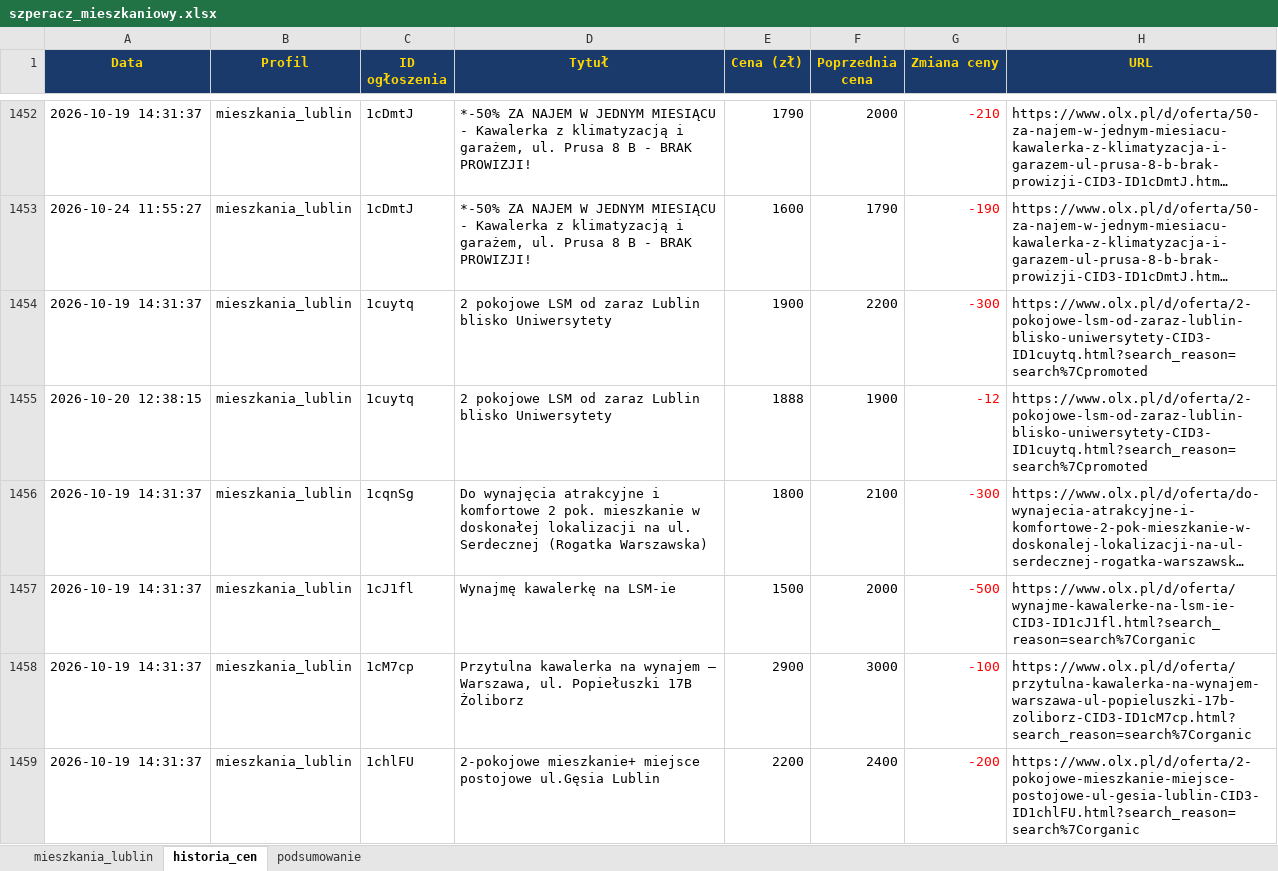
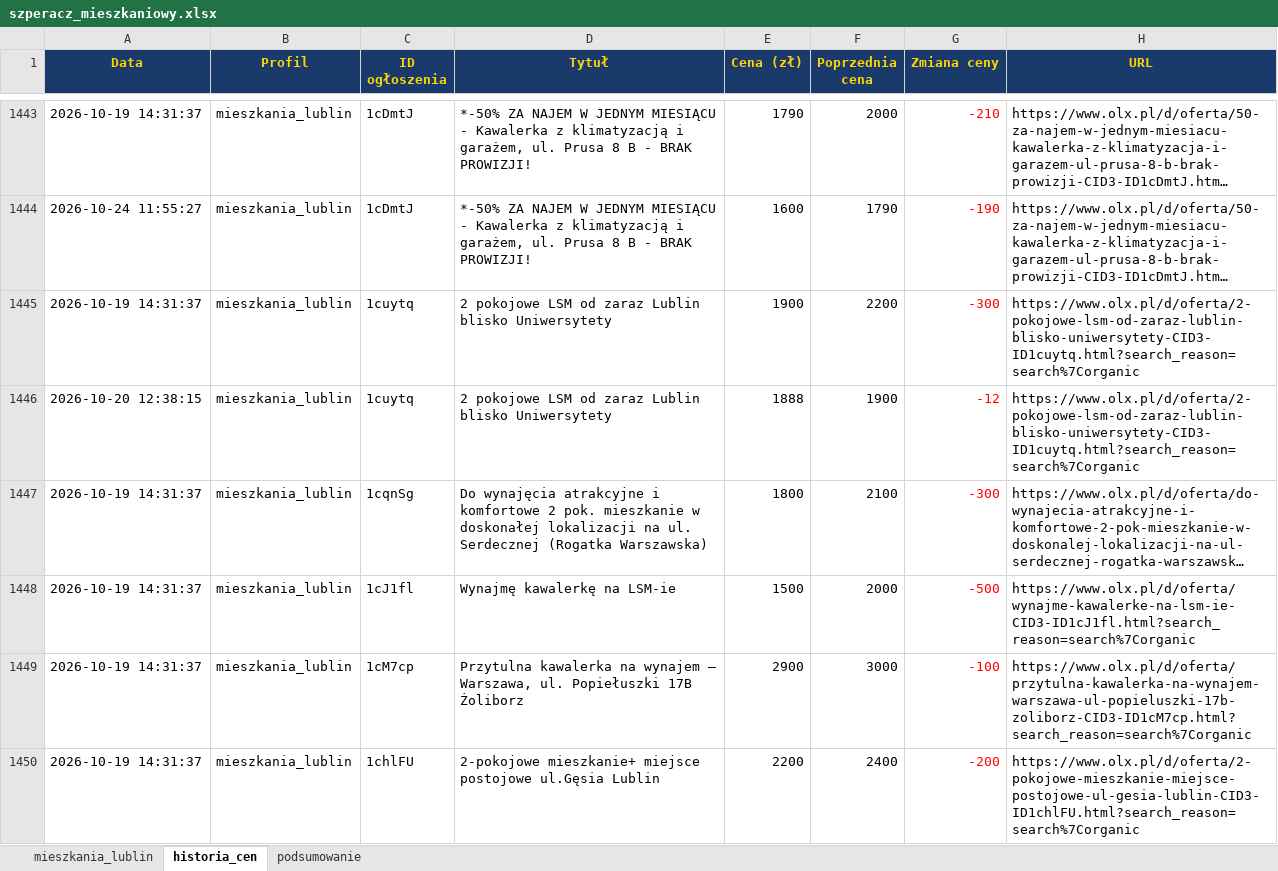
Before and after one commit to Bonaventura-EW/SZPERACZ-MIESZKANIOWY, an Excel workbook: data/szperacz_mieszkaniowy.xlsx, sheet historia_cen, drawn as a sheet; only a part is shown, gaps mark what is left out; long unchanged cells end in …; values as stored, in another font and other column widths than the file's, no borders; addresses are those after the commit; the diff covers the shown part only; the diff names each change by its address in the sheet, - before the commit and + after, or states it on an @@ line.

```diff
--- a/data/szperacz_mieszkaniowy.xlsx (sheet historia_cen)
+++ b/data/szperacz_mieszkaniowy.xlsx (sheet historia_cen)
-H1445:H1446 (URL): https://www.olx.pl/d/oferta/2-pokojowe-lsm-od-zaraz-lublin-blisko-uniwersytety-CID3-ID1cuytq.html?search_reason=search%7Cpromoted
+H1445:H1446 (URL): https://www.olx.pl/d/oferta/2-pokojowe-lsm-od-zaraz-lublin-blisko-uniwersytety-CID3-ID1cuytq.html?search_reason=search%7Corganic
```
Also changed, not shown: 7 added rows, 11 removed rows and 51 edited cells elsewhere in this sheet, sheet mieszkania_lublin, sheet podsumowanie, 4 other files.
